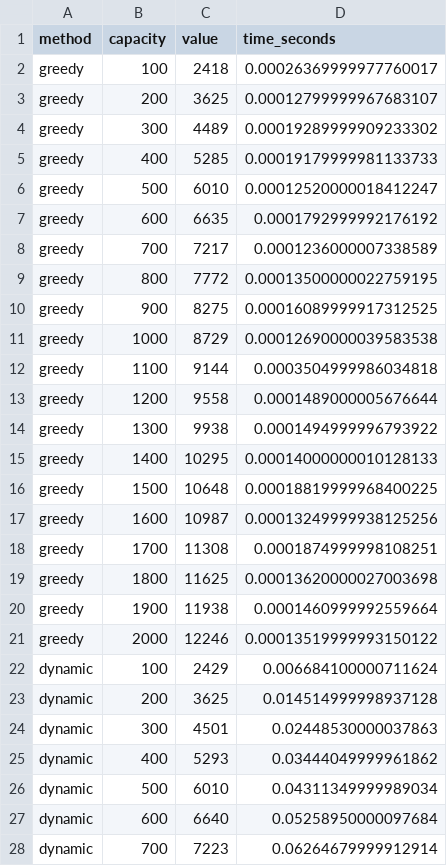
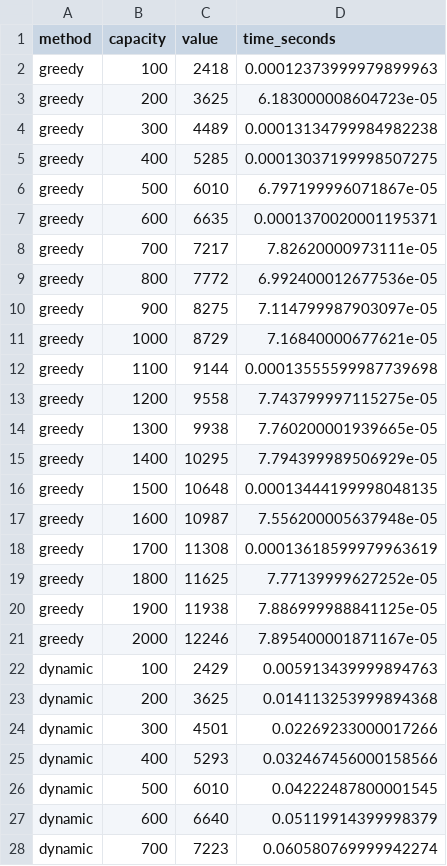
Before and after one commit to jonaszmielke/put-aisd, a CSV file: task-5/results/constant_item_count.csv, drawn as a sheet; only a part is shown; the diff covers the shown part only.

```diff
--- a/task-5/results/constant_item_count.csv
+++ b/task-5/results/constant_item_count.csv
@@ -1,28 +1,28 @@
 method,capacity,value,time_seconds
-greedy,100,2418,0.00026369999977760017
-greedy,200,3625,0.00012799999967683107
-greedy,300,4489,0.00019289999909233302
-greedy,400,5285,0.00019179999981133733
-greedy,500,6010,0.00012520000018412247
-greedy,600,6635,0.0001792999992176192
-greedy,700,7217,0.0001236000007338589
-greedy,800,7772,0.00013500000022759195
-greedy,900,8275,0.00016089999917312525
-greedy,1000,8729,0.00012690000039583538
-greedy,1100,9144,0.0003504999986034818
-greedy,1200,9558,0.0001489000005676644
-greedy,1300,9938,0.0001494999996793922
-greedy,1400,10295,0.00014000000010128133
-greedy,1500,10648,0.00018819999968400225
-greedy,1600,10987,0.00013249999938125256
-greedy,1700,11308,0.0001874999998108251
-greedy,1800,11625,0.00013620000027003698
-greedy,1900,11938,0.0001460999992559664
-greedy,2000,12246,0.00013519999993150122
-dynamic,100,2429,0.006684100000711624
-dynamic,200,3625,0.014514999998937128
-dynamic,300,4501,0.02448530000037863
-dynamic,400,5293,0.03444049999961862
-dynamic,500,6010,0.04311349999989034
-dynamic,600,6640,0.05258950000097684
-dynamic,700,7223,0.06264679999912914
+greedy,100,2418,0.00012373999979899963
+greedy,200,3625,6.183000008604723e-05
+greedy,300,4489,0.00013134799984982238
+greedy,400,5285,0.00013037199998507275
+greedy,500,6010,6.797199996071867e-05
+greedy,600,6635,0.0001370020001195371
+greedy,700,7217,7.82620000973111e-05
+greedy,800,7772,6.992400012677536e-05
+greedy,900,8275,7.114799987903097e-05
+greedy,1000,8729,7.16840000677621e-05
+greedy,1100,9144,0.00013555599987739698
+greedy,1200,9558,7.743799997115275e-05
+greedy,1300,9938,7.760200001939665e-05
+greedy,1400,10295,7.794399989506929e-05
+greedy,1500,10648,0.00013444199998048135
+greedy,1600,10987,7.556200005637948e-05
+greedy,1700,11308,0.00013618599979963619
+greedy,1800,11625,7.77139999627252e-05
+greedy,1900,11938,7.886999988841125e-05
+greedy,2000,12246,7.895400001871167e-05
+dynamic,100,2429,0.005913439999894763
+dynamic,200,3625,0.014113253999894368
+dynamic,300,4501,0.02269233000017266
+dynamic,400,5293,0.032467456000158566
+dynamic,500,6010,0.04222487800001545
+dynamic,600,6640,0.05119914399998379
+dynamic,700,7223,0.060580769999942274
```
Also changed, not shown: 13 edited cells elsewhere in this file, task-5/results/constant_capacity.csv, 5 other files.
